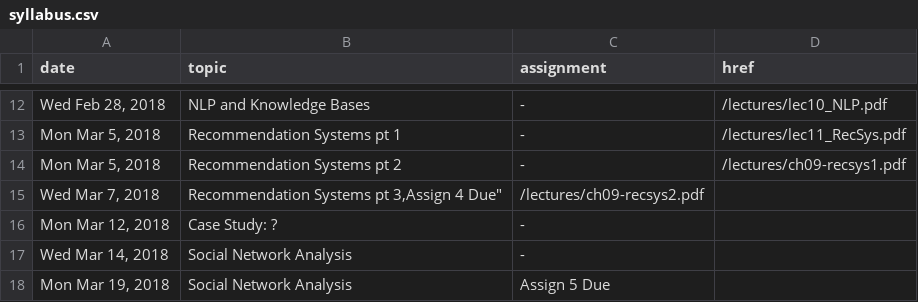
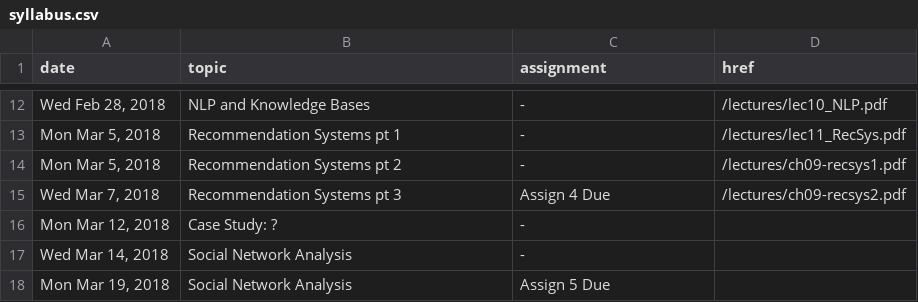
Before and after one commit to cs5304/ds-in-the-wild, a CSV file: syllabus.csv, drawn as a sheet; only a part is shown, gaps mark what is left out.

```diff
--- a/syllabus.csv
+++ b/syllabus.csv
@@ -14,3 +14,3 @@ date,topic,assignment,href
 "Mon Mar 5, 2018","Recommendation Systems pt 2","-","/lectures/ch09-recsys1.pdf"
-"Wed Mar 7, 2018","Recommendation Systems pt 3,"Assign 4 Due","/lectures/ch09-recsys2.pdf"
+"Wed Mar 7, 2018","Recommendation Systems pt 3","Assign 4 Due","/lectures/ch09-recsys2.pdf"
 "Mon Mar 12, 2018","Case Study: ?","-",""
```
Also changed, not shown: 1 other file.
